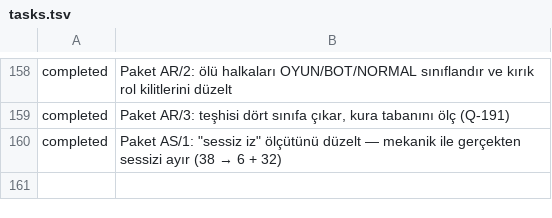
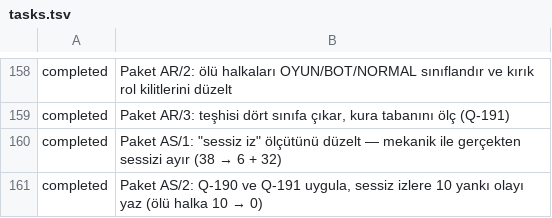
Before and after one commit to fahrettinkoksal/bir--m-r, a TSV file: docs/planner/tasks.tsv, drawn as a sheet; only a part is shown, gaps mark what is left out.

```diff
--- a/docs/planner/tasks.tsv
+++ b/docs/planner/tasks.tsv
@@ -160 +160,2 @@ completed	Paket AR/3: teşhisi dört sınıfa çıkar, kura tabanını ölç (Q-
 completed	Paket AS/1: "sessiz iz" ölçütünü düzelt — mekanik ile gerçekten sessizi ayır (38 → 6 + 32)
+completed	Paket AS/2: Q-190 ve Q-191 uygula, sessiz izlere 10 yankı olayı yaz (ölü halka 10 → 0)
```
Also changed, not shown: 10 other files.
